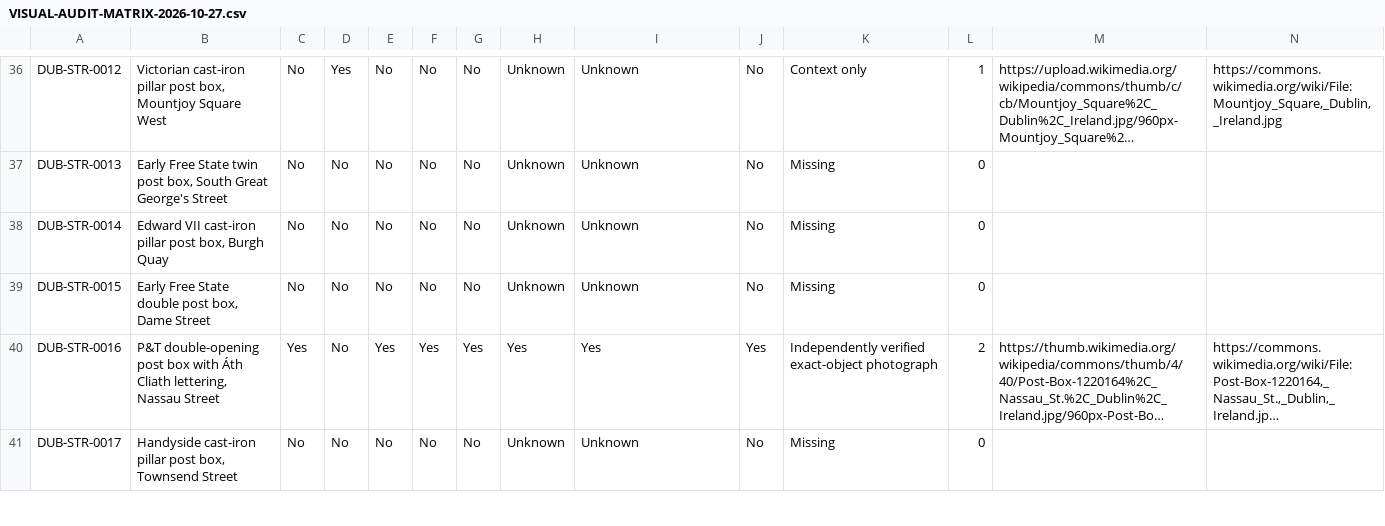
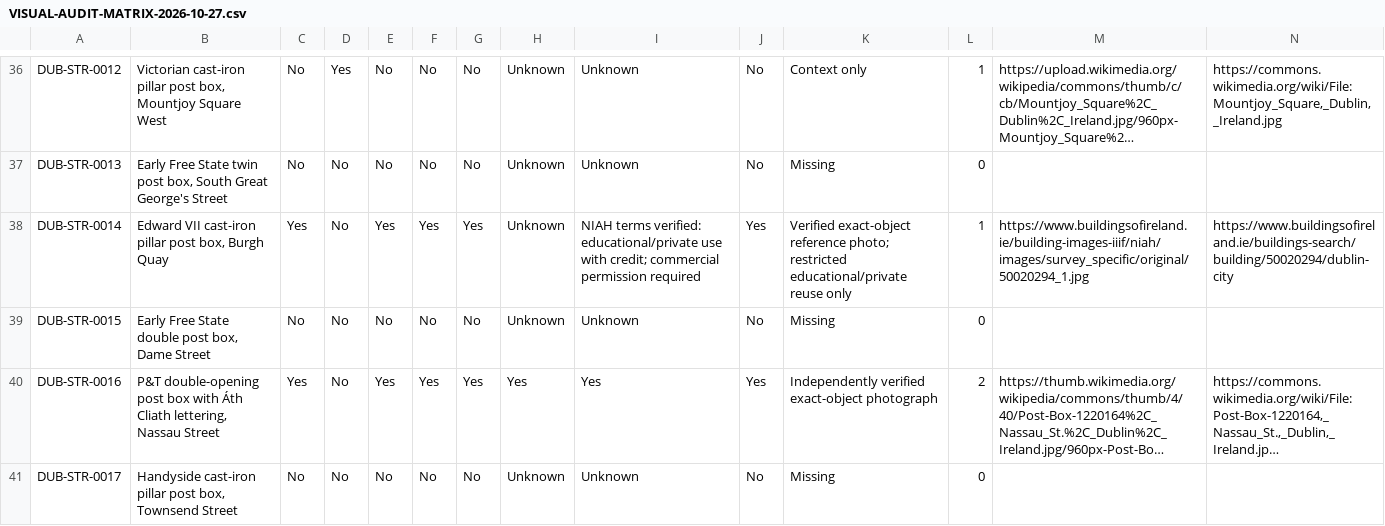
Before and after one commit to CicanGeorgeAlin/cican-dublin, a CSV file: documentation/VISUAL-AUDIT-MATRIX-2026-10-27.csv, drawn as a sheet; only a part is shown, gaps mark what is left out; long unchanged cells end in ….

Commit message:
Audit exact Burgh Quay post box photograph

```diff
--- a/documentation/VISUAL-AUDIT-MATRIX-2026-10-27.csv
+++ b/documentation/VISUAL-AUDIT-MATRIX-2026-10-27.csv
@@ -37,3 +37,3 @@
 "DUB-STR-0013","Early Free State twin post box, South Great George's Street","No","No","No","No","No","Unknown","Unknown","No","Missing","0","",""
-"DUB-STR-0014","Edward VII cast-iron pillar post box, Burgh Quay","No","No","No","No","No","Unknown","Unknown","No","Missing","0","",""
+"DUB-STR-0014","Edward VII cast-iron pillar post box, Burgh Quay","Yes","No","Yes","Yes","Yes","Unknown","NIAH terms verified: educational/private use with credit; commercial permission required","Yes","Verified exact-object reference photo; restricted educational/private reuse only","1","https://www.buildingsofireland.ie/building-images-iiif/niah/images/survey_specific/original/50020294_1.jpg","https://www.buildingsofireland.ie/buildings-search/building/50020294/dublin-city"
 "DUB-STR-0015","Early Free State double post box, Dame Street","No","No","No","No","No","Unknown","Unknown","No","Missing","0","",""
```
